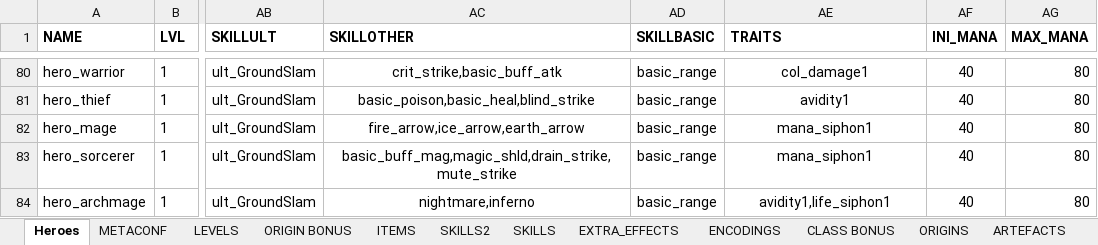
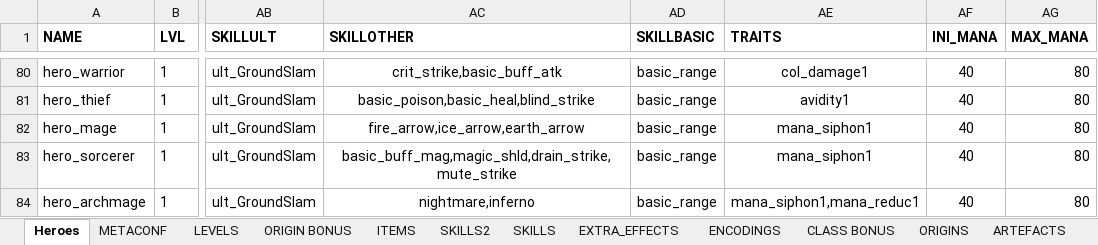
Before and after one commit to uberbax/AllForOne, an Excel workbook: Assets/StreamingAssets/Config_exp.xlsx, sheet Heroes, drawn as a sheet; only a part is shown, gaps mark what is left out; values as stored, in another font and other column widths than the file's, no borders; the diff names each change by its address in the sheet, - before the commit and + after, or states it on an @@ line.

```diff
--- a/Assets/StreamingAssets/Config_exp.xlsx (sheet Heroes)
+++ b/Assets/StreamingAssets/Config_exp.xlsx (sheet Heroes)
-AE84 (TRAITS): avidity1,life_siphon1
+AE84 (TRAITS): mana_siphon1,mana_reduc1
```
Also changed, not shown: sheet SKILLS2, 7 other files.
